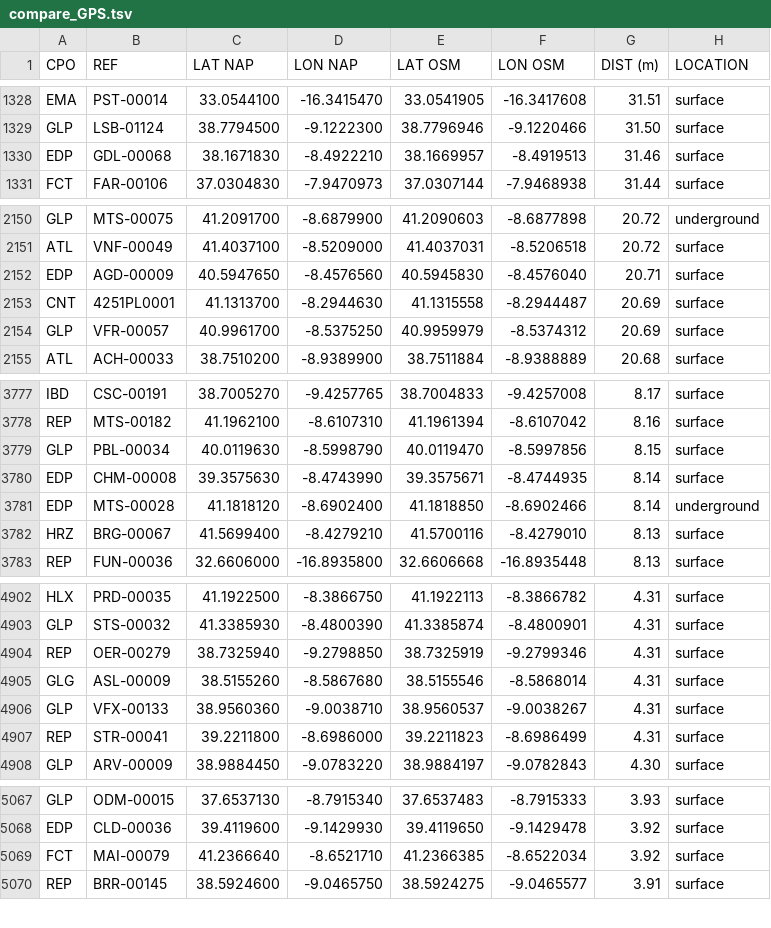
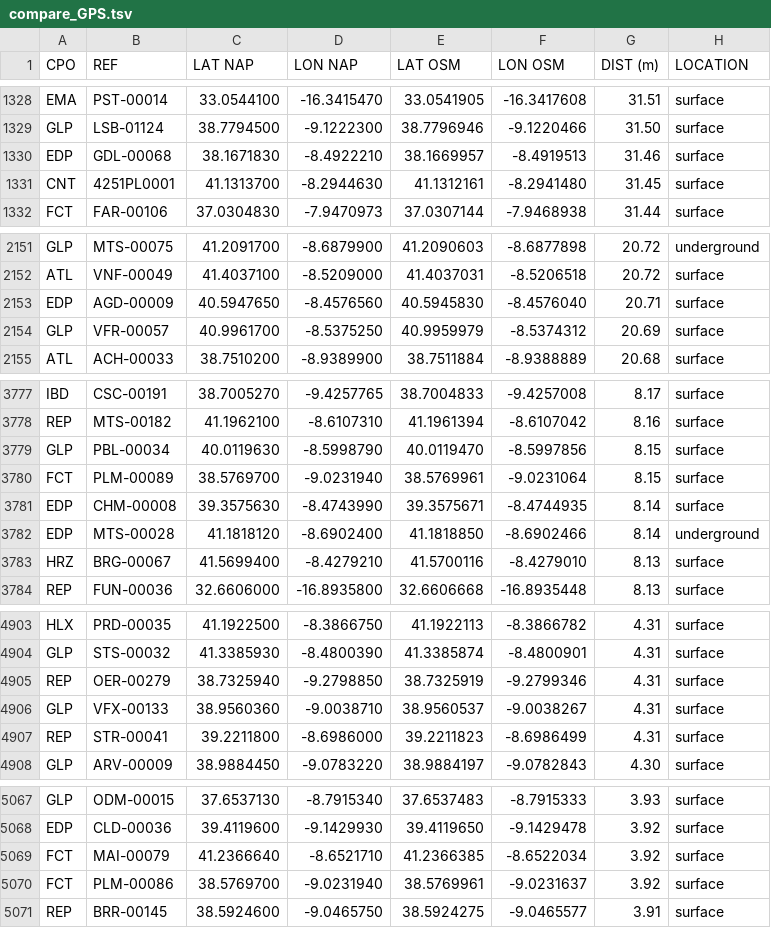
Before and after one commit to avataranedotas/get_NAP_mobie, a TSV file: compare_GPS.tsv, drawn as a sheet; only a part is shown, gaps mark what is left out; the diff covers the shown part only.

```diff
--- a/compare_GPS.tsv
+++ b/compare_GPS.tsv
@@ -1330,2 +1330,3 @@ GLP	LSB-01124	38.7794500	-9.1222300	38.7796946	-9.1220466	31.50	surface
 EDP	GDL-00068	38.1671830	-8.4922210	38.1669957	-8.4919513	31.46	surface
+CNT	4251PL0001	41.1313700	-8.2944630	41.1312161	-8.2941480	31.45	surface
 FCT	FAR-00106	37.0304830	-7.9470973	37.0307144	-7.9468938	31.44	surface
@@ -2152,3 +2153,2 @@ ATL	VNF-00049	41.4037100	-8.5209000	41.4037031	-8.5206518	20.72	surface
 EDP	AGD-00009	40.5947650	-8.4576560	40.5945830	-8.4576040	20.71	surface
-CNT	4251PL0001	41.1313700	-8.2944630	41.1315558	-8.2944487	20.69	surface
 GLP	VFR-00057	40.9961700	-8.5375250	40.9959979	-8.5374312	20.69	surface
@@ -3779,2 +3779,3 @@ REP	MTS-00182	41.1962100	-8.6107310	41.1961394	-8.6107042	8.16	surface
 GLP	PBL-00034	40.0119630	-8.5998790	40.0119470	-8.5997856	8.15	surface
+FCT	PLM-00089	38.5769700	-9.0231940	38.5769961	-9.0231064	8.15	surface
 EDP	CHM-00008	39.3575630	-8.4743990	39.3575671	-8.4744935	8.14	surface
@@ -4904,3 +4905,2 @@ GLP	STS-00032	41.3385930	-8.4800390	41.3385874	-8.4800901	4.31	surface
 REP	OER-00279	38.7325940	-9.2798850	38.7325919	-9.2799346	4.31	surface
-GLG	ASL-00009	38.5155260	-8.5867680	38.5155546	-8.5868014	4.31	surface
 GLP	VFX-00133	38.9560360	-9.0038710	38.9560537	-9.0038267	4.31	surface
@@ -5069,2 +5069,3 @@ EDP	CLD-00036	39.4119600	-9.1429930	39.4119650	-9.1429478	3.92	surface
 FCT	MAI-00079	41.2366640	-8.6521710	41.2366385	-8.6522034	3.92	surface
+FCT	PLM-00086	38.5769700	-9.0231940	38.5769961	-9.0231637	3.92	surface
 REP	BRR-00145	38.5924600	-9.0465750	38.5924275	-9.0465577	3.91	surface
```
Also changed, not shown: 2 added rows and 2 removed rows elsewhere in this file, 11 other files.
